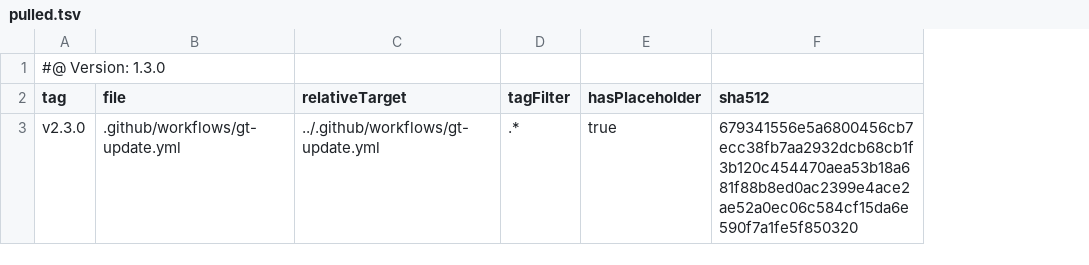
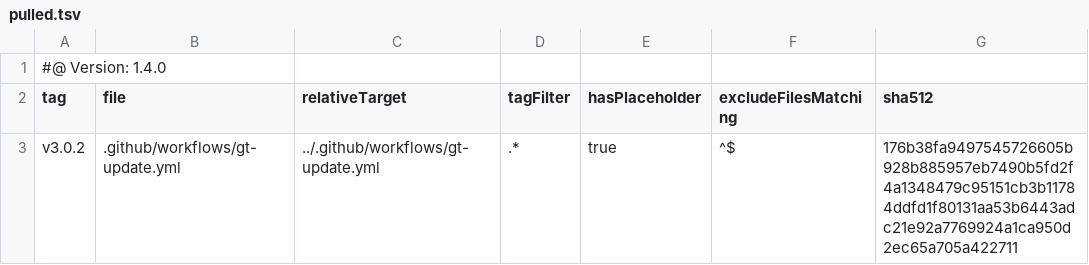
Before and after one commit to tegonal/cohiva, a TSV file: .gt/remotes/gt/pulled.tsv, drawn as a sheet; addresses are those after the commit; the diff names each change by its address in the sheet, - before the commit and + after, or states it on an @@ line.

Commit message:
update files of remote gt to version v3.0.2 via gt

```diff
--- a/.gt/remotes/gt/pulled.tsv
+++ b/.gt/remotes/gt/pulled.tsv
+column F (excludeFilesMatching), row 3: ^$
-A1 (tag): #@ Version: 1.3.0
+A1 (tag): #@ Version: 1.4.0
-A3 (tag): v2.3.0
+A3 (tag): v3.0.2
-G3 (sha512): 679341556e5a6800456cb7ecc38fb7aa2932dcb68cb1f3b120c454470aea53b18a681f88b8ed0ac2399e4ace2ae52a0ec06c584cf15da6e590f7a1fe5f850320
+G3 (sha512): 176b38fa9497545726605b928b885957eb7490b5fd2f4a1348479c95151cb3b11784ddfd1f80131aa53b6443adc21e92a7769924a1ca950d2ec65a705a422711
```
Also changed, not shown: 1 other file.
